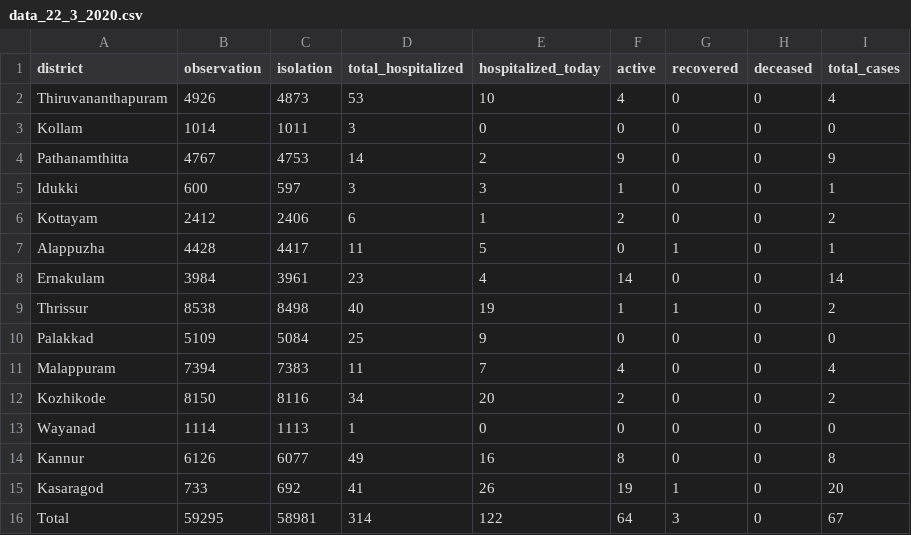
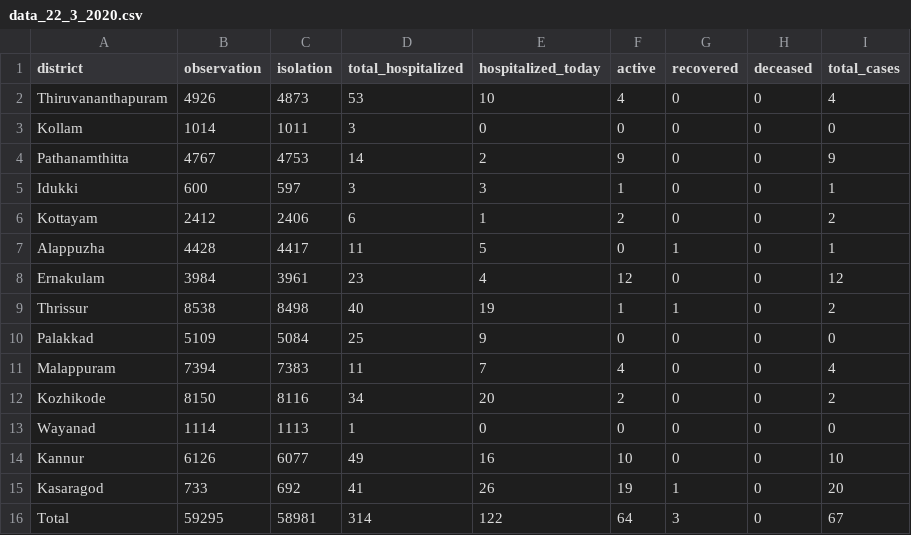
Before and after one commit to jinoytommanjaly/covid19-viz, a CSV file: data/data_22_3_2020.csv, drawn as a sheet.

```diff
--- a/data/data_22_3_2020.csv
+++ b/data/data_22_3_2020.csv
@@ -7,3 +7,3 @@ Kottayam,2412,2406,6,1,2,0,0,2
 Alappuzha,4428,4417,11,5,0,1,0,1
-Ernakulam,3984,3961,23,4,14,0,0,14
+Ernakulam,3984,3961,23,4,12,0,0,12
 Thrissur,8538,8498,40,19,1,1,0,2
@@ -13,3 +13,3 @@ Kozhikode,8150,8116,34,20,2,0,0,2
 Wayanad,1114,1113,1,0,0,0,0,0
-Kannur,6126,6077,49,16,8,0,0,8
+Kannur,6126,6077,49,16,10,0,0,10
 Kasaragod,733,692,41,26,19,1,0,20
```
Also changed, not shown: data/data_23_3_2020.csv, data/data_24_3_2020.csv, 5 other files.
